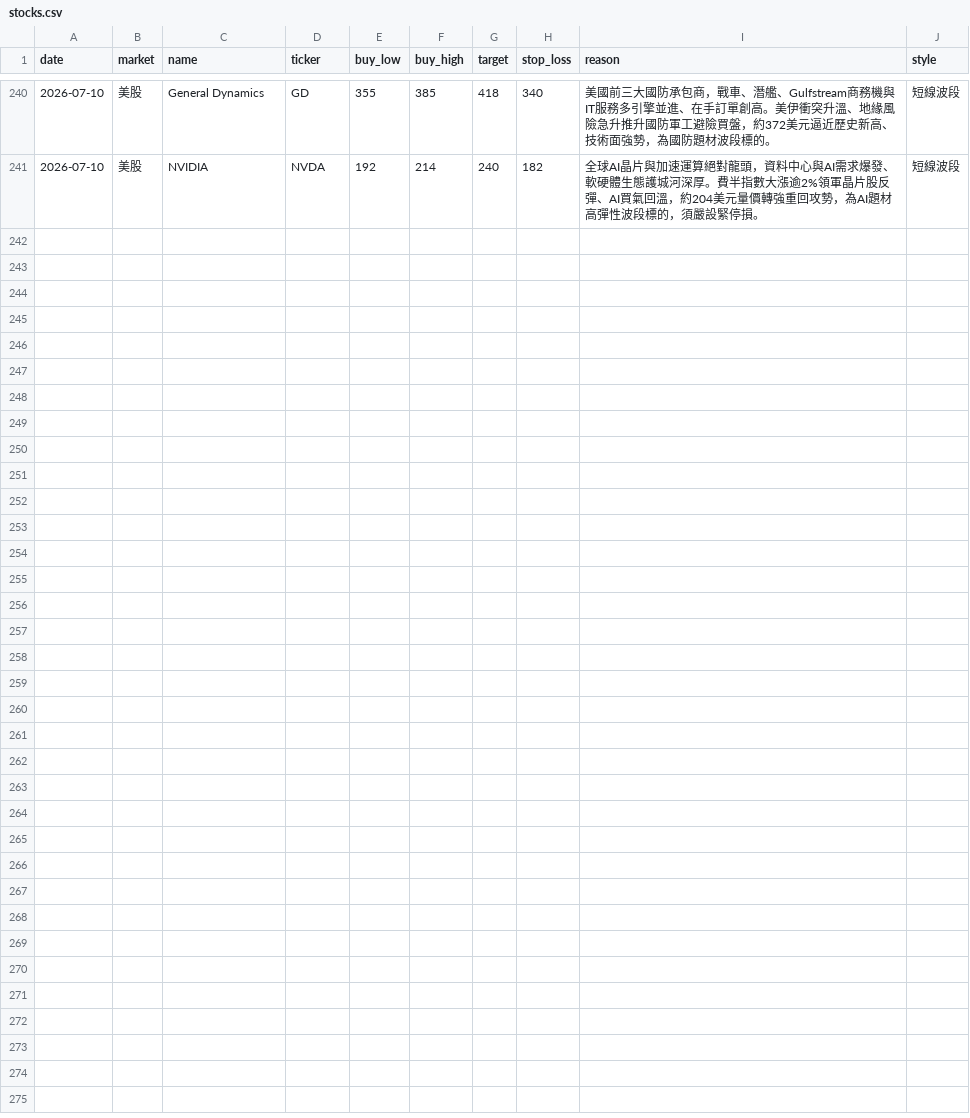
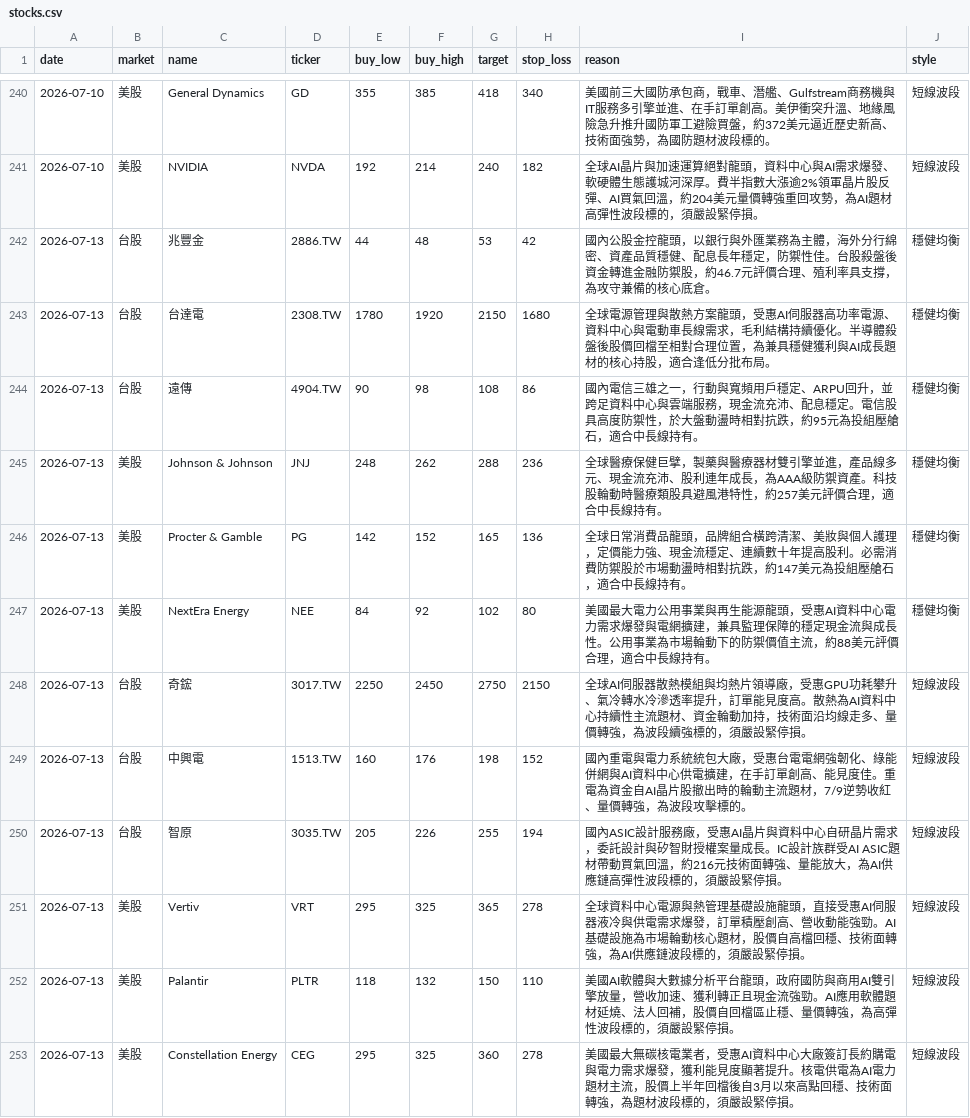
Before and after one commit to cyc123456789/Stock, a CSV file: stocks.csv, drawn as a sheet; only a part is shown, gaps mark what is left out.

```diff
--- a/stocks.csv
+++ b/stocks.csv
@@ -241 +241,13 @@ date,market,name,ticker,buy_low,buy_high,target,stop_loss,reason,style
 2026-07-10,美股,NVIDIA,NVDA,192,214,240,182,全球AI晶片與加速運算絕對龍頭，資料中心與AI需求爆發、軟硬體生態護城河深厚。費半指數大漲逾2%領軍晶片股反彈、AI買氣回溫，約204美元量價轉強重回攻勢，為AI題材高彈性波段標的，須嚴設緊停損。,短線波段
+2026-07-13,台股,兆豐金,2886.TW,44,48,53,42,"國內公股金控龍頭，以銀行與外匯業務為主體，海外分行綿密、資產品質穩健、配息長年穩定，防禦性佳。台股殺盤後資金轉進金融防禦股，約46.7元評價合理、殖利率具支撐，為攻守兼備的核心底倉。",穩健均衡
+2026-07-13,台股,台達電,2308.TW,1780,1920,2150,1680,"全球電源管理與散熱方案龍頭，受惠AI伺服器高功率電源、資料中心與電動車長線需求，毛利結構持續優化。半導體殺盤後股價回檔至相對合理位置，為兼具穩健獲利與AI成長題材的核心持股，適合逢低分批布局。",穩健均衡
+2026-07-13,台股,遠傳,4904.TW,90,98,108,86,"國內電信三雄之一，行動與寬頻用戶穩定、ARPU回升，並跨足資料中心與雲端服務，現金流充沛、配息穩定。電信股具高度防禦性，於大盤動盪時相對抗跌，約95元為投組壓艙石，適合中長線持有。",穩健均衡
+2026-07-13,美股,Johnson & Johnson,JNJ,248,262,288,236,"全球醫療保健巨擘，製藥與醫療器材雙引擎並進，產品線多元、現金流充沛、股利連年成長，為AAA級防禦資產。科技股輪動時醫療類股具避風港特性，約257美元評價合理，適合中長線持有。",穩健均衡
+2026-07-13,美股,Procter & Gamble,PG,142,152,165,136,"全球日常消費品龍頭，品牌組合橫跨清潔、美妝與個人護理，定價能力強、現金流穩定、連續數十年提高股利。必需消費防禦股於市場動盪時相對抗跌，約147美元為投組壓艙石，適合中長線持有。",穩健均衡
+2026-07-13,美股,NextEra Energy,NEE,84,92,102,80,"美國最大電力公用事業與再生能源龍頭，受惠AI資料中心電力需求爆發與電網擴建，兼具監理保障的穩定現金流與成長性。公用事業為市場輪動下的防禦價值主流，約88美元評價合理，適合中長線持有。",穩健均衡
+2026-07-13,台股,奇鋐,3017.TW,2250,2450,2750,2150,"全球AI伺服器散熱模組與均熱片領導廠，受惠GPU功耗攀升、氣冷轉水冷滲透率提升，訂單能見度高。散熱為AI資料中心持續性主流題材、資金輪動加持，技術面沿均線走多、量價轉強，為波段續強標的，須嚴設緊停損。",短線波段
+2026-07-13,台股,中興電,1513.TW,160,176,198,152,"國內重電與電力系統統包大廠，受惠台電電網強韌化、綠能併網與AI資料中心供電擴建，在手訂單創高、能見度佳。重電為資金自AI晶片股撤出時的輪動主流題材，7/9逆勢收紅、量價轉強，為波段攻擊標的。",短線波段
+2026-07-13,台股,智原,3035.TW,205,226,255,194,"國內ASIC設計服務廠，受惠AI晶片與資料中心自研晶片需求，委託設計與矽智財授權案量成長。IC設計族群受AI ASIC題材帶動買氣回溫，約216元技術面轉強、量能放大，為AI供應鏈高彈性波段標的，須嚴設緊停損。",短線波段
+2026-07-13,美股,Vertiv,VRT,295,325,365,278,"全球資料中心電源與熱管理基礎設施龍頭，直接受惠AI伺服器液冷與供電需求爆發，訂單積壓創高、營收動能強勁。AI基礎設施為市場輪動核心題材，股價自高檔回穩、技術面轉強，為AI供應鏈波段標的，須嚴設緊停損。",短線波段
+2026-07-13,美股,Palantir,PLTR,118,132,150,110,"美國AI軟體與大數據分析平台龍頭，政府國防與商用AI雙引擎放量，營收加速、獲利轉正且現金流強勁。AI應用軟體題材延燒、法人回補，股價自回檔區止穩、量價轉強，為高彈性波段標的，須嚴設緊停損。",短線波段
+2026-07-13,美股,Constellation Energy,CEG,295,325,360,278,"美國最大無碳核電業者，受惠AI資料中心大廠簽訂長約購電與電力需求爆發，獲利能見度顯著提升。核電供電為AI電力題材主流，股價上半年回檔後自3月以來高點回穩、技術面轉強，為題材波段標的，須嚴設緊停損。",短線波段
```
Also changed, not shown: 2 other files.
